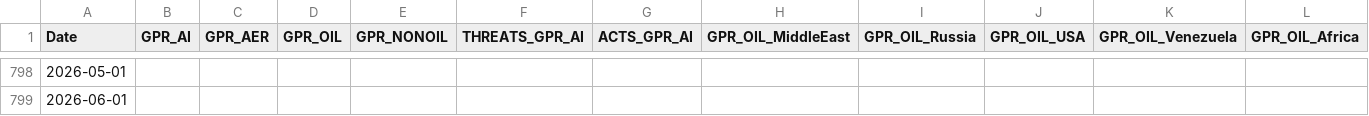
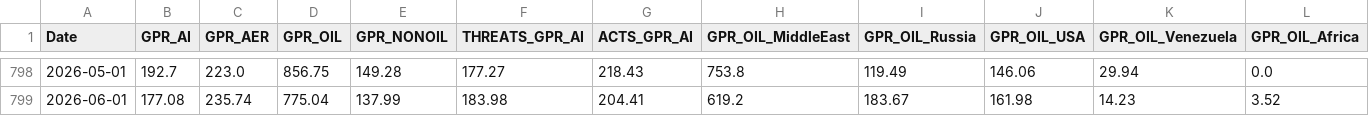
Before and after one commit to iacoviel/iacoviel.github.io, a CSV file: ai_gpr_files/ai_gpr_data_monthly.csv, drawn as a sheet; only a part is shown, gaps mark what is left out; the diff covers the shown part only; the diff names each change by its address in the sheet, - before the commit and + after, or states it on an @@ line.

```diff
--- a/ai_gpr_files/ai_gpr_data_monthly.csv
+++ b/ai_gpr_files/ai_gpr_data_monthly.csv
-B798 (GPR_AI): (empty)
+B798 (GPR_AI): 192.7
-C798 (GPR_AER): (empty)
+C798 (GPR_AER): 223.0
-D798 (GPR_OIL): (empty)
+D798 (GPR_OIL): 856.75
-E798 (GPR_NONOIL): (empty)
+E798 (GPR_NONOIL): 149.28
-F798 (THREATS_GPR_AI): (empty)
+F798 (THREATS_GPR_AI): 177.27
-G798 (ACTS_GPR_AI): (empty)
+G798 (ACTS_GPR_AI): 218.43
-H798 (GPR_OIL_MiddleEast): (empty)
+H798 (GPR_OIL_MiddleEast): 753.8
-I798 (GPR_OIL_Russia): (empty)
+I798 (GPR_OIL_Russia): 119.49
-J798 (GPR_OIL_USA): (empty)
+J798 (GPR_OIL_USA): 146.06
-K798 (GPR_OIL_Venezuela): (empty)
+K798 (GPR_OIL_Venezuela): 29.94
-L798 (GPR_OIL_Africa): (empty)
+L798 (GPR_OIL_Africa): 0.0
-B799 (GPR_AI): (empty)
+B799 (GPR_AI): 177.08
-C799 (GPR_AER): (empty)
+C799 (GPR_AER): 235.74
-D799 (GPR_OIL): (empty)
+D799 (GPR_OIL): 775.04
-E799 (GPR_NONOIL): (empty)
+E799 (GPR_NONOIL): 137.99
-F799 (THREATS_GPR_AI): (empty)
+F799 (THREATS_GPR_AI): 183.98
-G799 (ACTS_GPR_AI): (empty)
+G799 (ACTS_GPR_AI): 204.41
-H799 (GPR_OIL_MiddleEast): (empty)
+H799 (GPR_OIL_MiddleEast): 619.2
-I799 (GPR_OIL_Russia): (empty)
+I799 (GPR_OIL_Russia): 183.67
-J799 (GPR_OIL_USA): (empty)
+J799 (GPR_OIL_USA): 161.98
-K799 (GPR_OIL_Venezuela): (empty)
+K799 (GPR_OIL_Venezuela): 14.23
-L799 (GPR_OIL_Africa): (empty)
+L799 (GPR_OIL_Africa): 3.52
```
Also changed, not shown: 75 edited cells elsewhere in this file, ai_gpr_files/ai_gpr_eventtype_monthly.csv, 6 other files.
